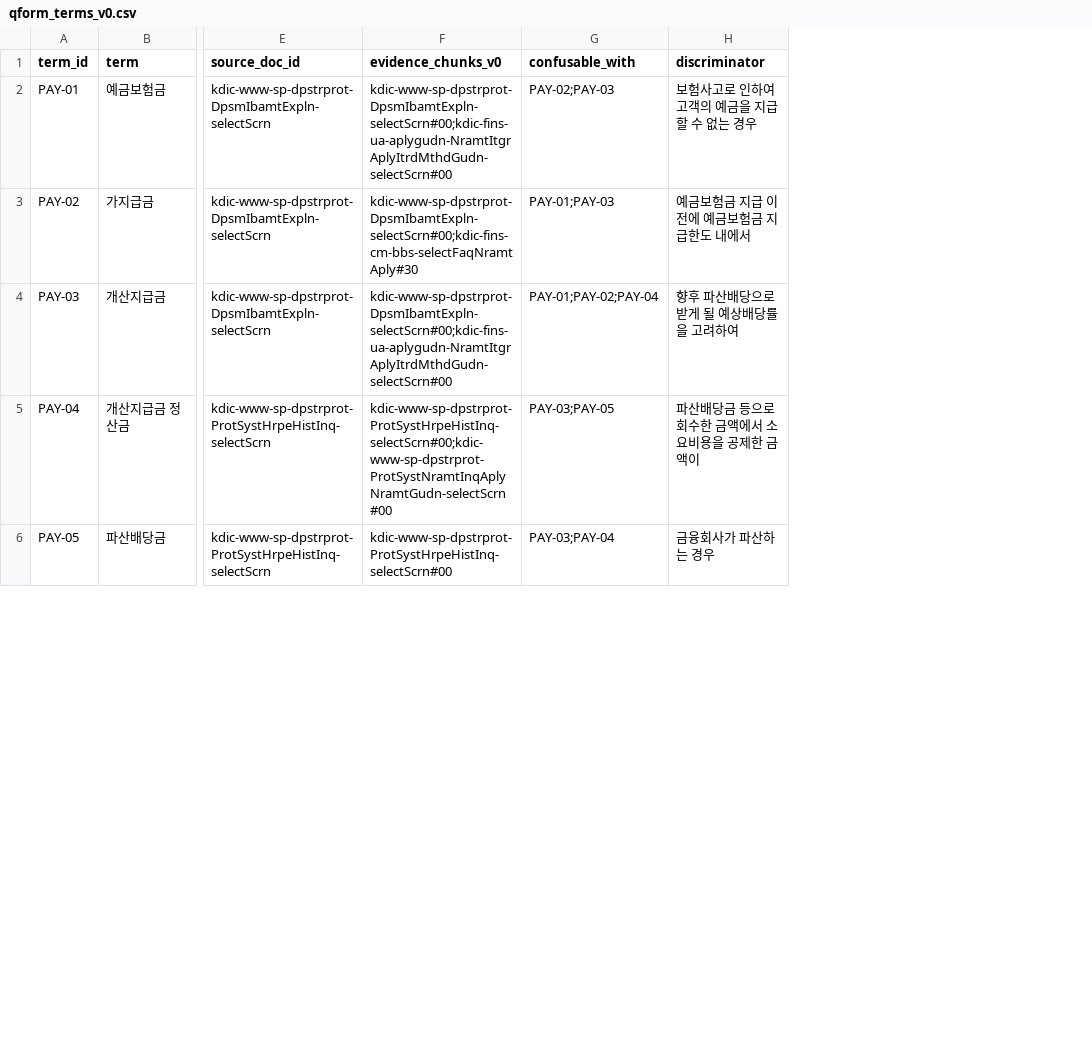
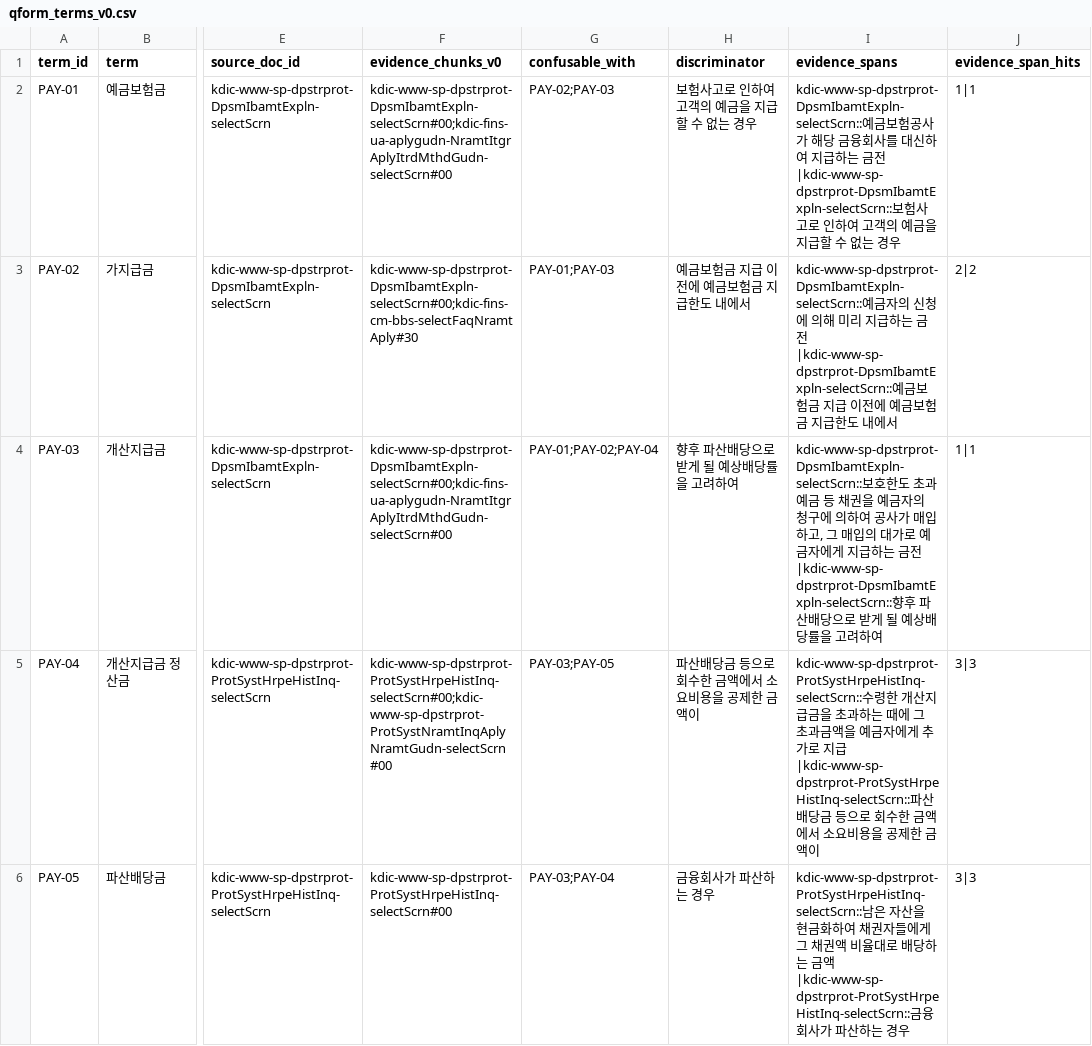
Before and after one commit to likelion-4MATION/4MATION_archive, a CSV file: crawler/data/qform_terms_v0.csv, drawn as a sheet; only a part is shown, gaps mark what is left out; the diff names each change by its address in the sheet, - before the commit and + after, or states it on an @@ line.

Commit message:
feat(qform): M9-1b~M9-3b 스팬 이행 도구·데이터 일괄
- M9-1b: verify_terms T-AC3 스팬 기준 · qform_terms_v0 evidence_spans(20스팬)
- M9-2: qform_prompts evidence_spans(DPIN 8행)
- M9-2b: verify_combos AC2 스팬 격상 · MSDR 폴백
- M9-3b: verify_h6_inject H-6 주입 안전판(미실행 상태)

```diff
--- a/crawler/data/qform_terms_v0.csv
+++ b/crawler/data/qform_terms_v0.csv
+column I (evidence_spans), rows 2-6: kdic-www-sp-dpstrprot-DpsmIbamtExpln-selectScrn::예금보험공사가 해당 금융회사를 대신하여 지급하는 금전|kdic-www-sp-dpstrprot-DpsmIbamtExpln-selectScrn::보험사고로 인하여 고객의 예금을 지급할 수 없는 경우 | kdic-www-sp-dpstrprot-DpsmIbamtExpln-selectScrn::예금자의 신청에 의해 미리 지급하는 금전|kdic-www-sp-dpstrprot-DpsmIbamtExpln-selectScrn::예금보험금 지급 이전에 예금보험금 지급한도 내에서 | kdic-www-sp-dpstrprot-DpsmIbamtExpln-selectScrn::보호한도 초과 예금 등 채권을 예금자의 청구에 의하여 공사가 매입하고, 그 매입의 대가로 예금자에게 지급하는 금전|kdic-www-sp-dpstrprot-DpsmIbamtExpln-selectScrn::향후 파산배당으로 받게 될 예상배당률을 고려하여 | kdic-www-sp-dpstrprot-ProtSystHrpeHistInq-selectScrn::수령한 개산지급금을 초과하는 때에 그 초과금액을 예금자에게 추가로 지급|kdic-www-sp-dpstrprot-ProtSystHrpeHistInq-selectScrn::파산배당금 등으로 회수한 금액에서 소요비용을 공제한 금액이 | kdic-www-sp-dpstrprot-ProtSystHrpeHistInq-selectScrn::남은 자산을 현금화하여 채권자들에게 그 채권액 비율대로 배당하는 금액|kdic-www-sp-dpstrprot-ProtSystHrpeHistInq-selectScrn::금융회사가 파산하는 경우
+column J (evidence_span_hits), rows 2-6: 1|1 | 2|2 | 1|1 | 3|3 | 3|3
```
Also changed, not shown: crawler/data/qform_prompts.csv, 3 other files.
